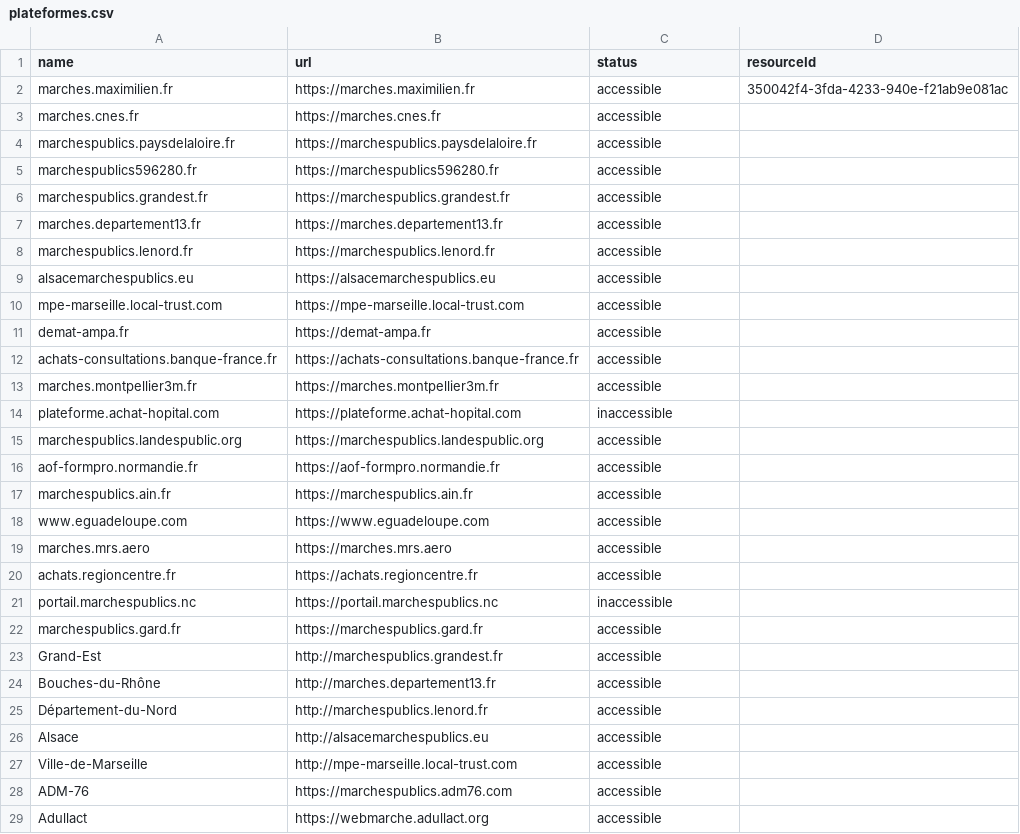
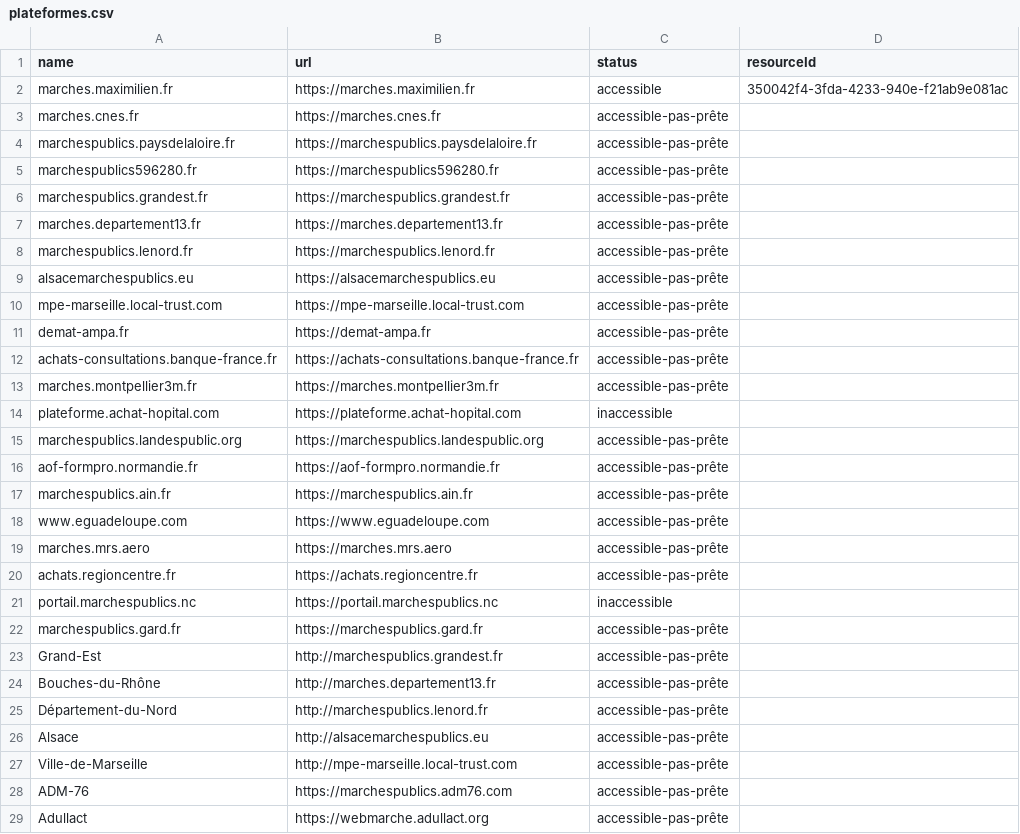
Before and after one commit to ColinMaudry/atexo-decp-scraper, a CSV file: plateformes.csv, drawn as a sheet; only a part is shown; the diff covers the shown part only.

Commit message:
Disabled all but maximilien until script improved

```diff
--- a/plateformes.csv
+++ b/plateformes.csv
@@ -2,28 +2,28 @@ name,url,status,resourceId
 marches.maximilien.fr,https://marches.maximilien.fr,accessible,350042f4-3fda-4233-940e-f21ab9e081ac
-marches.cnes.fr,https://marches.cnes.fr,accessible,
-marchespublics.paysdelaloire.fr,https://marchespublics.paysdelaloire.fr,accessible,
-marchespublics596280.fr,https://marchespublics596280.fr,accessible,
-marchespublics.grandest.fr,https://marchespublics.grandest.fr,accessible,
-marches.departement13.fr,https://marches.departement13.fr,accessible,
-marchespublics.lenord.fr,https://marchespublics.lenord.fr,accessible,
-alsacemarchespublics.eu,https://alsacemarchespublics.eu,accessible,
-mpe-marseille.local-trust.com,https://mpe-marseille.local-trust.com,accessible,
-demat-ampa.fr,https://demat-ampa.fr,accessible,
-achats-consultations.banque-france.fr,https://achats-consultations.banque-france.fr,accessible,
-marches.montpellier3m.fr,https://marches.montpellier3m.fr,accessible,
+marches.cnes.fr,https://marches.cnes.fr,accessible-pas-prête,
+marchespublics.paysdelaloire.fr,https://marchespublics.paysdelaloire.fr,accessible-pas-prête,
+marchespublics596280.fr,https://marchespublics596280.fr,accessible-pas-prête,
+marchespublics.grandest.fr,https://marchespublics.grandest.fr,accessible-pas-prête,
+marches.departement13.fr,https://marches.departement13.fr,accessible-pas-prête,
+marchespublics.lenord.fr,https://marchespublics.lenord.fr,accessible-pas-prête,
+alsacemarchespublics.eu,https://alsacemarchespublics.eu,accessible-pas-prête,
+mpe-marseille.local-trust.com,https://mpe-marseille.local-trust.com,accessible-pas-prête,
+demat-ampa.fr,https://demat-ampa.fr,accessible-pas-prête,
+achats-consultations.banque-france.fr,https://achats-consultations.banque-france.fr,accessible-pas-prête,
+marches.montpellier3m.fr,https://marches.montpellier3m.fr,accessible-pas-prête,
 plateforme.achat-hopital.com,https://plateforme.achat-hopital.com,inaccessible,
-marchespublics.landespublic.org,https://marchespublics.landespublic.org,accessible,
-aof-formpro.normandie.fr,https://aof-formpro.normandie.fr,accessible,
-marchespublics.ain.fr,https://marchespublics.ain.fr,accessible,
-www.eguadeloupe.com,https://www.eguadeloupe.com,accessible,
-marches.mrs.aero,https://marches.mrs.aero,accessible,
-achats.regioncentre.fr,https://achats.regioncentre.fr,accessible,
+marchespublics.landespublic.org,https://marchespublics.landespublic.org,accessible-pas-prête,
+aof-formpro.normandie.fr,https://aof-formpro.normandie.fr,accessible-pas-prête,
+marchespublics.ain.fr,https://marchespublics.ain.fr,accessible-pas-prête,
+www.eguadeloupe.com,https://www.eguadeloupe.com,accessible-pas-prête,
+marches.mrs.aero,https://marches.mrs.aero,accessible-pas-prête,
+achats.regioncentre.fr,https://achats.regioncentre.fr,accessible-pas-prête,
 portail.marchespublics.nc,https://portail.marchespublics.nc,inaccessible,
-marchespublics.gard.fr,https://marchespublics.gard.fr,accessible,
-Grand-Est,http://marchespublics.grandest.fr,accessible,
-Bouches-du-Rhône,http://marches.departement13.fr,accessible,
-Département-du-Nord,http://marchespublics.lenord.fr,accessible,
-Alsace,http://alsacemarchespublics.eu,accessible,
-Ville-de-Marseille,http://mpe-marseille.local-trust.com,accessible,
-ADM-76,https://marchespublics.adm76.com,accessible,
-Adullact,https://webmarche.adullact.org,accessible,
+marchespublics.gard.fr,https://marchespublics.gard.fr,accessible-pas-prête,
+Grand-Est,http://marchespublics.grandest.fr,accessible-pas-prête,
+Bouches-du-Rhône,http://marches.departement13.fr,accessible-pas-prête,
+Département-du-Nord,http://marchespublics.lenord.fr,accessible-pas-prête,
+Alsace,http://alsacemarchespublics.eu,accessible-pas-prête,
+Ville-de-Marseille,http://mpe-marseille.local-trust.com,accessible-pas-prête,
+ADM-76,https://marchespublics.adm76.com,accessible-pas-prête,
+Adullact,https://webmarche.adullact.org,accessible-pas-prête,
```
Also changed, not shown: 24 edited cells elsewhere in this file.
